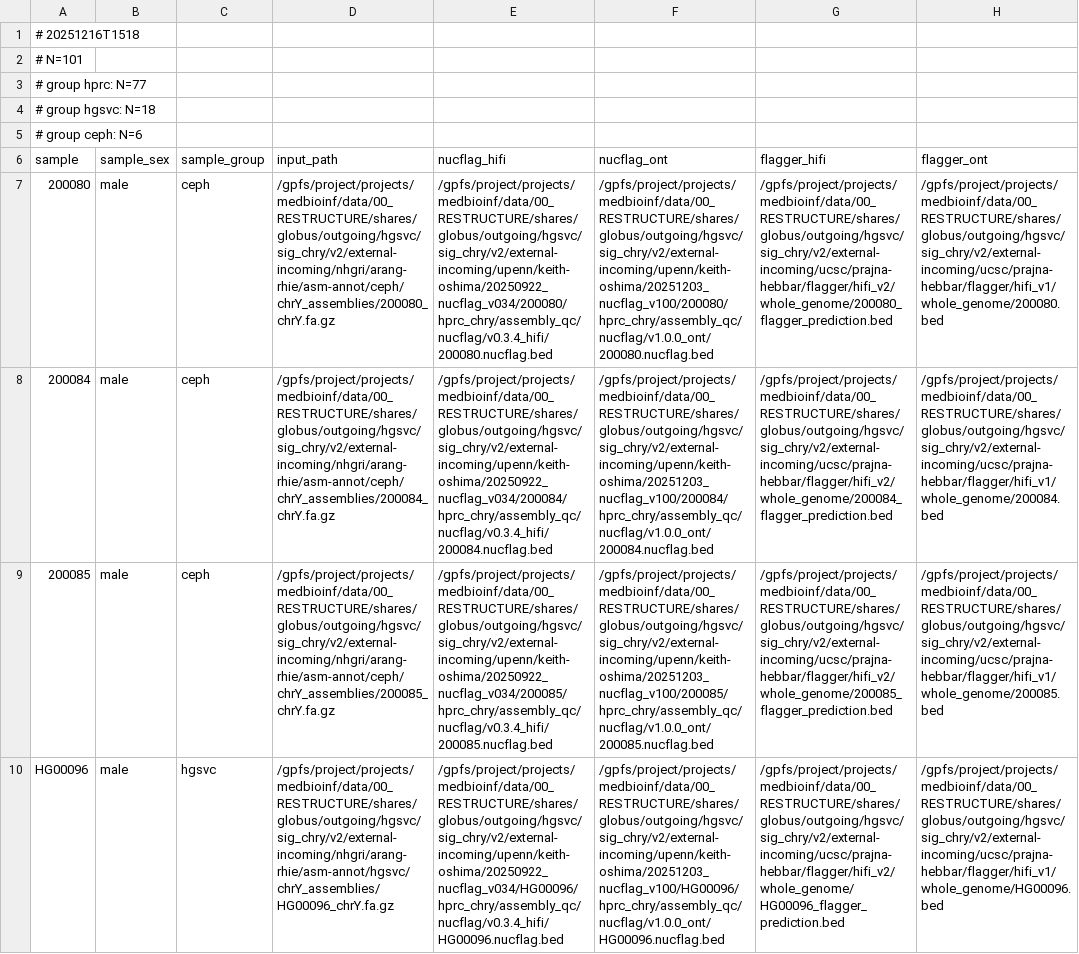
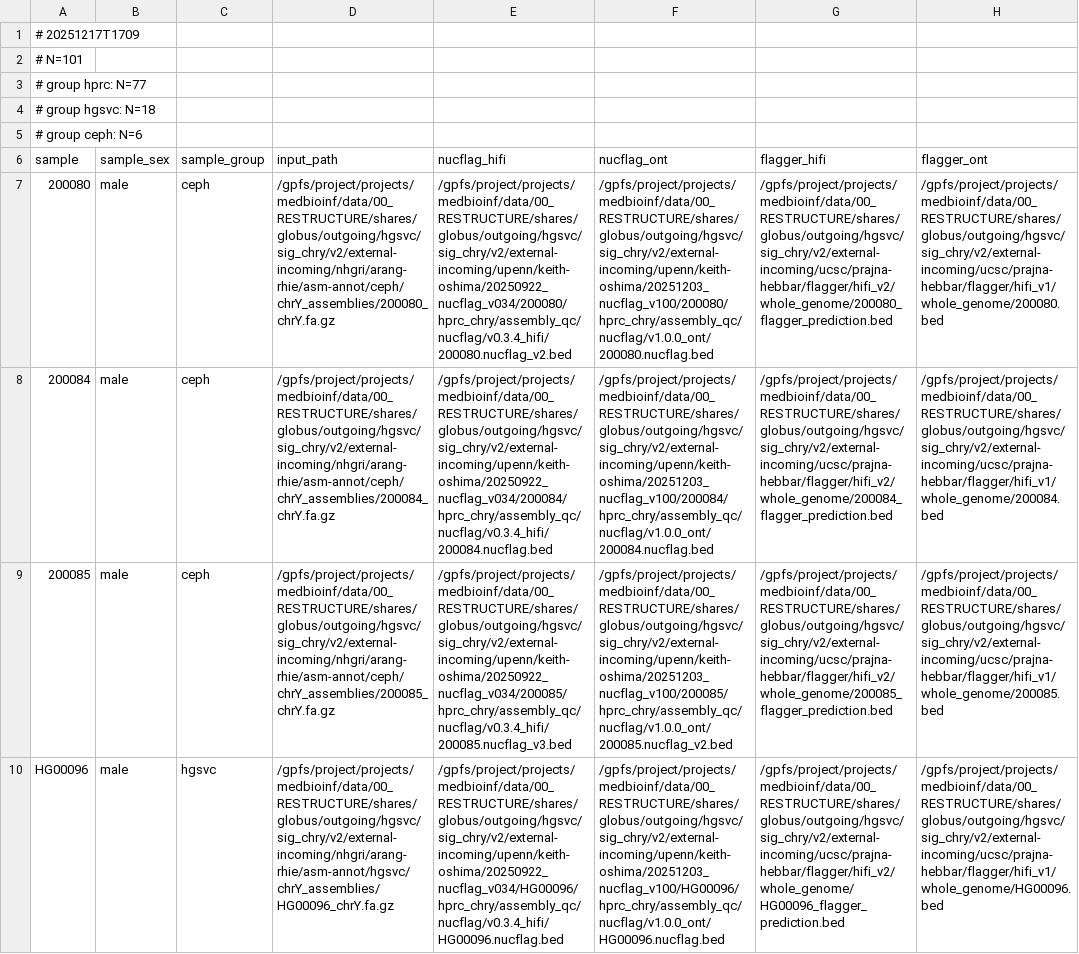
Before and after one commit to core-unit-bioinformatics/project-chrom-y-extended, a TSV file: samples/verkko_chrY_arhie_freeze.assm-qc.tsv, drawn as a sheet; only a part is shown; the diff names each change by its address in the sheet, - before the commit and + after, or states it on an @@ line.

Commit message:
upd sample sheet w/ nucflag

```diff
--- a/samples/verkko_chrY_arhie_freeze.assm-qc.tsv
+++ b/samples/verkko_chrY_arhie_freeze.assm-qc.tsv
-A1 (sample): # 20251216T1518
+A1 (sample): # 20251217T1709
-E7 (nucflag_hifi): /gpfs/project/projects/medbioinf/data/00_RESTRUCTURE/shares/globus/outgoing/hgsvc/sig_chry/v2/external-incoming/upenn/keith-oshima/20250922_nucflag_v034/200080/hprc_chry/assembly_qc/nucflag/v0.3.4_hifi/200080.nucflag.bed
+E7 (nucflag_hifi): /gpfs/project/projects/medbioinf/data/00_RESTRUCTURE/shares/globus/outgoing/hgsvc/sig_chry/v2/external-incoming/upenn/keith-oshima/20250922_nucflag_v034/200080/hprc_chry/assembly_qc/nucflag/v0.3.4_hifi/200080.nucflag_v2.bed
-E9 (nucflag_hifi): /gpfs/project/projects/medbioinf/data/00_RESTRUCTURE/shares/globus/outgoing/hgsvc/sig_chry/v2/external-incoming/upenn/keith-oshima/20250922_nucflag_v034/200085/hprc_chry/assembly_qc/nucflag/v0.3.4_hifi/200085.nucflag.bed
+E9 (nucflag_hifi): /gpfs/project/projects/medbioinf/data/00_RESTRUCTURE/shares/globus/outgoing/hgsvc/sig_chry/v2/external-incoming/upenn/keith-oshima/20250922_nucflag_v034/200085/hprc_chry/assembly_qc/nucflag/v0.3.4_hifi/200085.nucflag_v3.bed
-F9 (nucflag_ont): /gpfs/project/projects/medbioinf/data/00_RESTRUCTURE/shares/globus/outgoing/hgsvc/sig_chry/v2/external-incoming/upenn/keith-oshima/20251203_nucflag_v100/200085/hprc_chry/assembly_qc/nucflag/v1.0.0_ont/200085.nucflag.bed
+F9 (nucflag_ont): /gpfs/project/projects/medbioinf/data/00_RESTRUCTURE/shares/globus/outgoing/hgsvc/sig_chry/v2/external-incoming/upenn/keith-oshima/20251203_nucflag_v100/200085/hprc_chry/assembly_qc/nucflag/v1.0.0_ont/200085.nucflag_v2.bed
```
